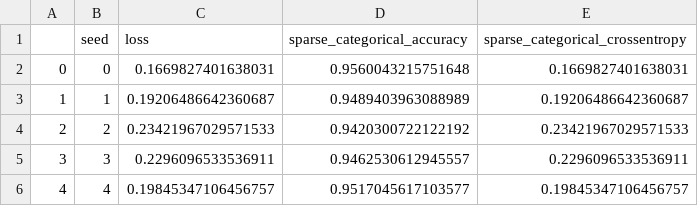
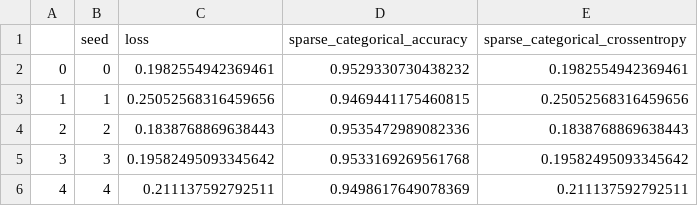
Before and after one commit to SawickiBartosz/DeepLearning2023, a CSV file: Project2_LSTM/stacked_onedirectional_lstm/results.csv, drawn as a sheet.

Commit message:
update stacked bi- and one- directional lstm

```diff
--- a/Project2_LSTM/stacked_onedirectional_lstm/results.csv
+++ b/Project2_LSTM/stacked_onedirectional_lstm/results.csv
@@ -1,6 +1,6 @@
 ,seed,loss,sparse_categorical_accuracy,sparse_categorical_crossentropy
-0,0,0.1669827401638031,0.9560043215751648,0.1669827401638031
-1,1,0.19206486642360687,0.9489403963088989,0.19206486642360687
-2,2,0.23421967029571533,0.9420300722122192,0.23421967029571533
-3,3,0.2296096533536911,0.9462530612945557,0.2296096533536911
-4,4,0.19845347106456757,0.9517045617103577,0.19845347106456757
+0,0,0.1982554942369461,0.9529330730438232,0.1982554942369461
+1,1,0.25052568316459656,0.9469441175460815,0.25052568316459656
+2,2,0.1838768869638443,0.9535472989082336,0.1838768869638443
+3,3,0.19582495093345642,0.9533169269561768,0.19582495093345642
+4,4,0.211137592792511,0.9498617649078369,0.211137592792511
```
Also changed, not shown: Project2_LSTM/stacked_bidirectional_lstm/results.csv, 21 other files.
